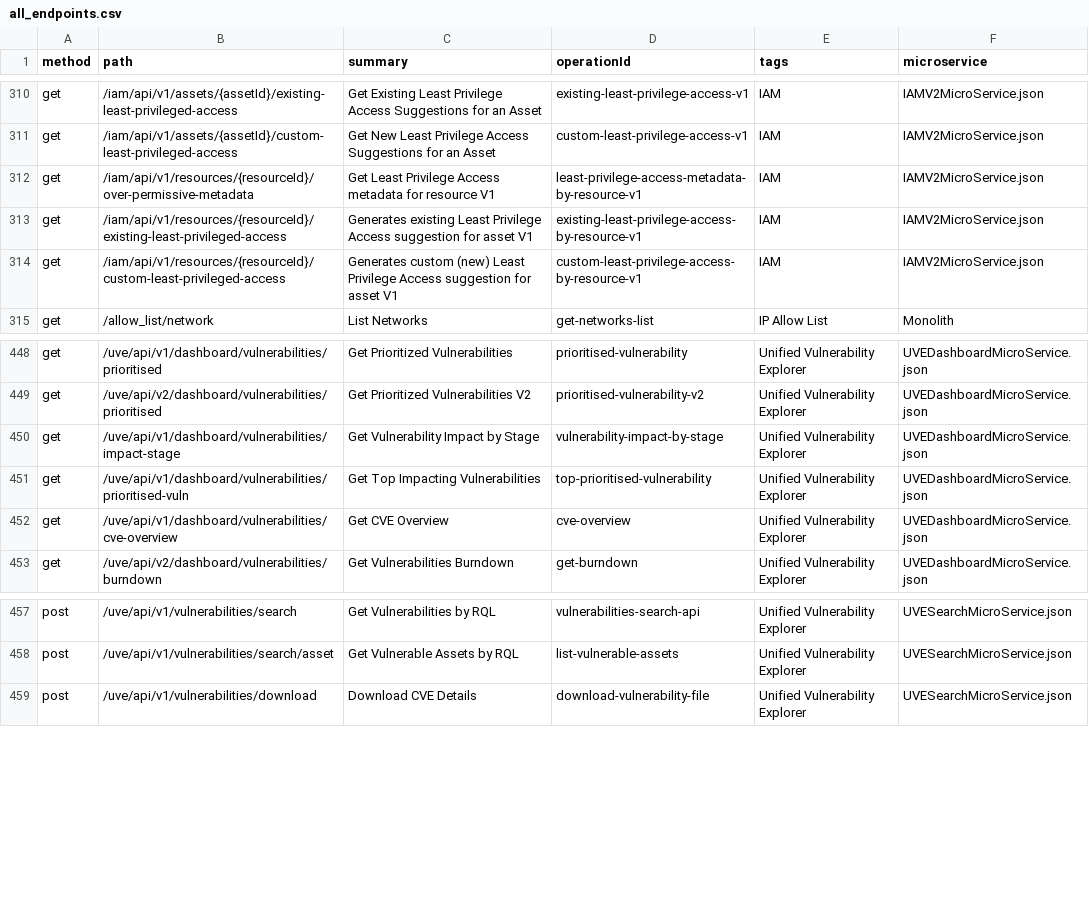
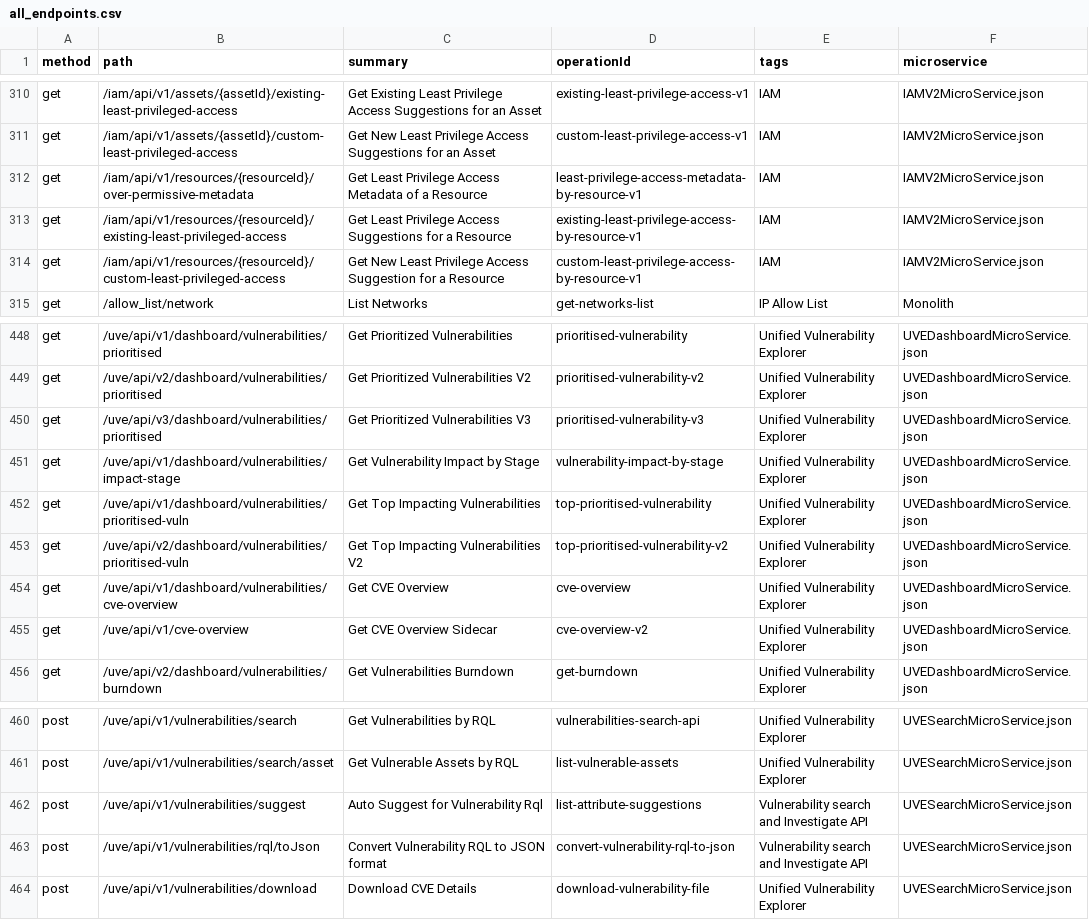
Before and after one commit to PaloAltoNetworks/pan.dev, a CSV file: openapi-specs/cspm/consolidated_spec/all_endpoints.csv, drawn as a sheet; only a part is shown, gaps mark what is left out.

```diff
--- a/openapi-specs/cspm/consolidated_spec/all_endpoints.csv
+++ b/openapi-specs/cspm/consolidated_spec/all_endpoints.csv
@@ -311,5 +311,5 @@
 "get","/iam/api/v1/assets/{assetId}/custom-least-privileged-access","Get New Least Privilege Access Suggestions for an Asset","custom-least-privilege-access-v1","IAM","IAMV2MicroService.json"
-"get","/iam/api/v1/resources/{resourceId}/over-permissive-metadata","Get Least Privilege Access metadata for resource V1","least-privilege-access-metadata-by-resource-v1","IAM","IAMV2MicroService.json"
-"get","/iam/api/v1/resources/{resourceId}/existing-least-privileged-access","Generates existing Least Privilege Access suggestion for asset V1","existing-least-privilege-access-by-resource-v1","IAM","IAMV2MicroService.json"
-"get","/iam/api/v1/resources/{resourceId}/custom-least-privileged-access","Generates custom (new) Least Privilege Access suggestion for asset V1","custom-least-privilege-access-by-resource-v1","IAM","IAMV2MicroService.json"
+"get","/iam/api/v1/resources/{resourceId}/over-permissive-metadata","Get Least Privilege Access Metadata of a Resource","least-privilege-access-metadata-by-resource-v1","IAM","IAMV2MicroService.json"
+"get","/iam/api/v1/resources/{resourceId}/existing-least-privileged-access","Get Least Privilege Access Suggestions for a Resource","existing-least-privilege-access-by-resource-v1","IAM","IAMV2MicroService.json"
+"get","/iam/api/v1/resources/{resourceId}/custom-least-privileged-access","Get New Least Privilege Access Suggestion for a Resource","custom-least-privilege-access-by-resource-v1","IAM","IAMV2MicroService.json"
 "get","/allow_list/network","List Networks","get-networks-list","IP Allow List","Monolith"
@@ -449,5 +449,8 @@
 "get","/uve/api/v2/dashboard/vulnerabilities/prioritised","Get Prioritized Vulnerabilities V2","prioritised-vulnerability-v2","Unified Vulnerability Explorer","UVEDashboardMicroService.json"
+"get","/uve/api/v3/dashboard/vulnerabilities/prioritised","Get Prioritized Vulnerabilities V3","prioritised-vulnerability-v3","Unified Vulnerability Explorer","UVEDashboardMicroService.json"
 "get","/uve/api/v1/dashboard/vulnerabilities/impact-stage","Get Vulnerability Impact by Stage","vulnerability-impact-by-stage","Unified Vulnerability Explorer","UVEDashboardMicroService.json"
 "get","/uve/api/v1/dashboard/vulnerabilities/prioritised-vuln","Get Top Impacting Vulnerabilities","top-prioritised-vulnerability","Unified Vulnerability Explorer","UVEDashboardMicroService.json"
+"get","/uve/api/v2/dashboard/vulnerabilities/prioritised-vuln","Get Top Impacting Vulnerabilities V2","top-prioritised-vulnerability-v2","Unified Vulnerability Explorer","UVEDashboardMicroService.json"
 "get","/uve/api/v1/dashboard/vulnerabilities/cve-overview","Get CVE Overview","cve-overview","Unified Vulnerability Explorer","UVEDashboardMicroService.json"
+"get","/uve/api/v1/cve-overview","Get CVE Overview Sidecar","cve-overview-v2","Unified Vulnerability Explorer","UVEDashboardMicroService.json"
 "get","/uve/api/v2/dashboard/vulnerabilities/burndown","Get Vulnerabilities Burndown","get-burndown","Unified Vulnerability Explorer","UVEDashboardMicroService.json"
@@ -458,2 +461,4 @@
 "post","/uve/api/v1/vulnerabilities/search/asset","Get Vulnerable Assets by RQL","list-vulnerable-assets","Unified Vulnerability Explorer","UVESearchMicroService.json"
+"post","/uve/api/v1/vulnerabilities/suggest","Auto Suggest for Vulnerability Rql","list-attribute-suggestions","Vulnerability search and Investigate API","UVESearchMicroService.json"
+"post","/uve/api/v1/vulnerabilities/rql/toJson","Convert Vulnerability RQL to JSON format","convert-vulnerability-rql-to-json","Vulnerability search and Investigate API","UVESearchMicroService.json"
 "post","/uve/api/v1/vulnerabilities/download","Download CVE Details","download-vulnerability-file","Unified Vulnerability Explorer","UVESearchMicroService.json"
```
Also changed, not shown: 4 other files.
